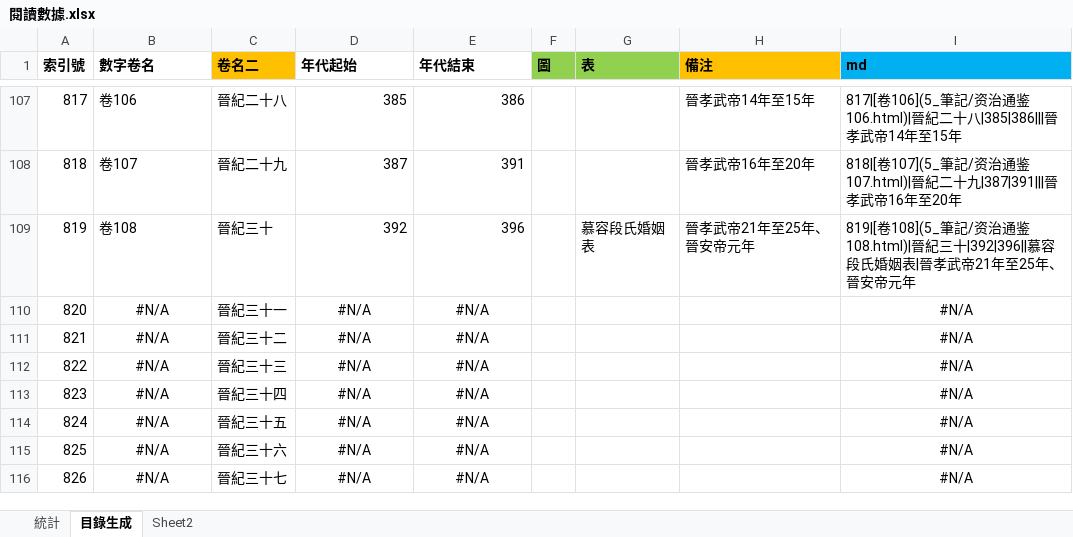
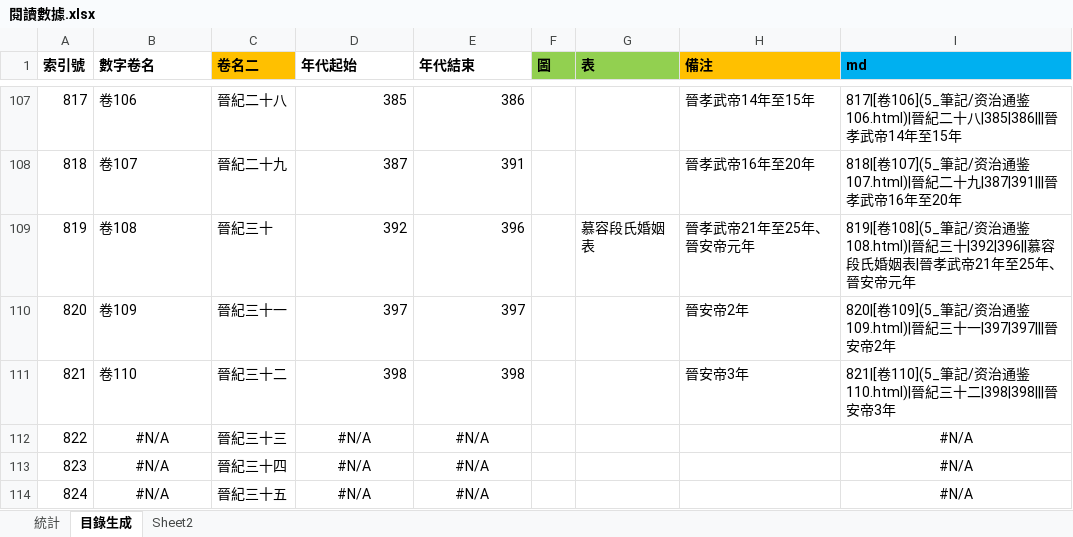
Before and after one commit to gamefang/zizhitongjian, an Excel workbook: 5_筆記/閱讀數據.xlsx, sheet 目錄生成, drawn as a sheet; only a part is shown, gaps mark what is left out; the shorter side is filled out with more unchanged rows; values as stored, in another font and other column widths than the file's, no borders; the diff names each change by its address in the sheet, - before the commit and + after, or states it on an @@ line.

```diff
--- a/5_筆記/閱讀數據.xlsx (sheet 目錄生成)
+++ b/5_筆記/閱讀數據.xlsx (sheet 目錄生成)
-B110 (數字卷名): #N/A
+B110 (數字卷名): 卷109
-B110:B111 alignment: center
+B110:B111 alignment: left
-D110 (年代起始): #N/A
+D110 (年代起始): 397
-D110:E111 alignment: center
+D110:E111 alignment: right
-E110 (年代結束): #N/A
+E110 (年代結束): 397
-H110 (備注): (empty)
+H110 (備注): 晉安帝2年
-I110 (md): #N/A
+I110 (md): 820|[卷109](5_筆記/资治通鉴109.html)|晉紀三十一|397|397|||晉安帝2年
-I110:I111 alignment: center
+I110:I111 alignment: left
-B111 (數字卷名): #N/A
+B111 (數字卷名): 卷110
-D111 (年代起始): #N/A
+D111 (年代起始): 398
-E111 (年代結束): #N/A
+E111 (年代結束): 398
-H111 (備注): (empty)
+H111 (備注): 晉安帝3年
-I111 (md): #N/A
+I111 (md): 821|[卷110](5_筆記/资治通鉴110.html)|晉紀三十二|398|398|||晉安帝3年
```
Also changed, not shown: sheet 統計, charts or pictures, 13 other files.
